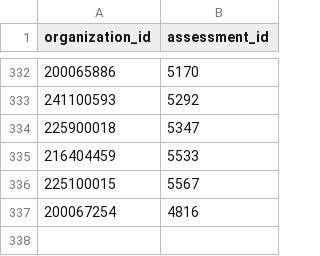
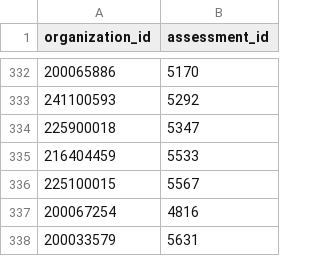
Before and after one commit to OpenCarbonWatch/France, a CSV file: data/manual_assessment_organization.csv, drawn as a sheet; only a part is shown, gaps mark what is left out; the diff names each change by its address in the sheet, - before the commit and + after, or states it on an @@ line.

Commit message:
Add weekly manual links

```diff
--- a/data/manual_assessment_organization.csv
+++ b/data/manual_assessment_organization.csv
+row 338: 200033579 | 5631
```
